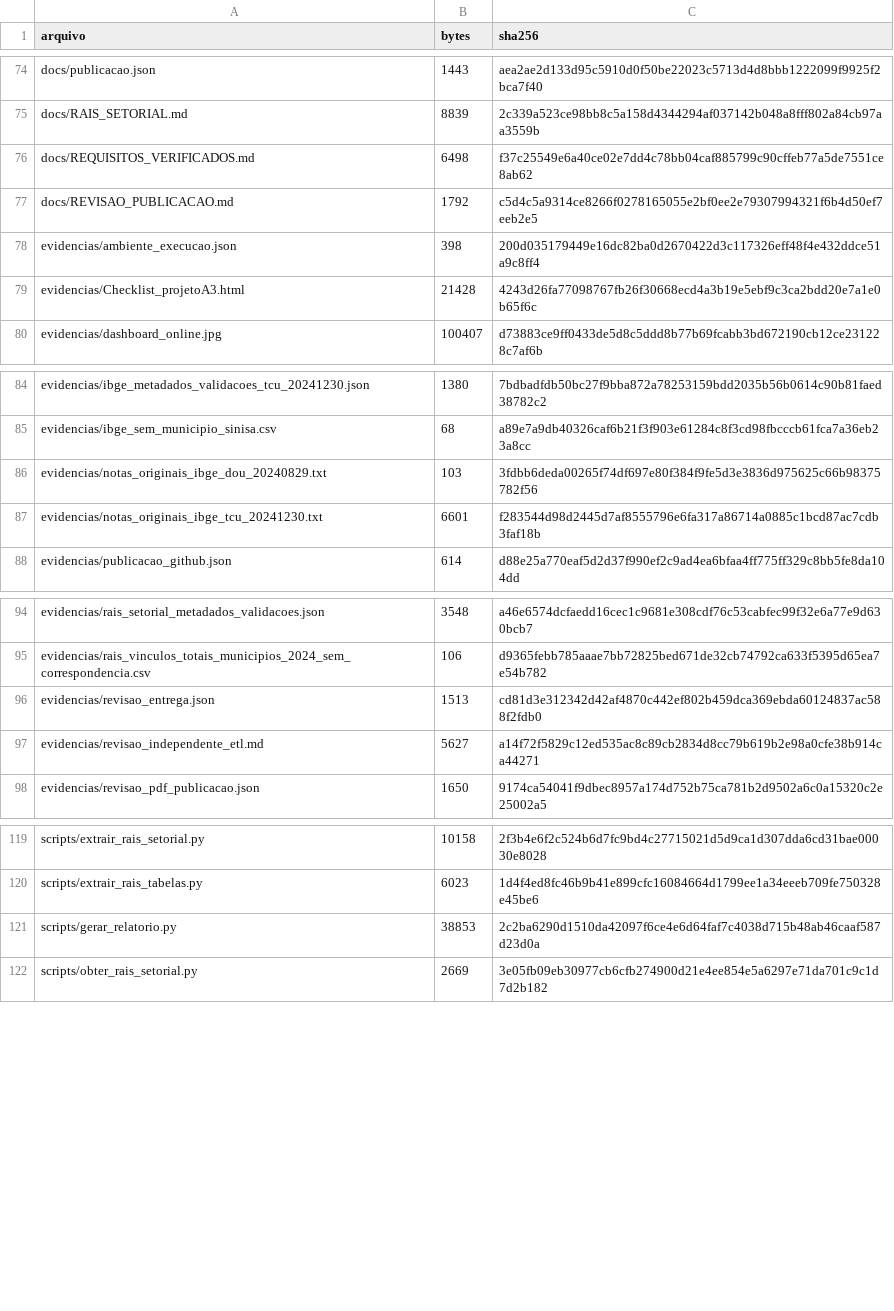
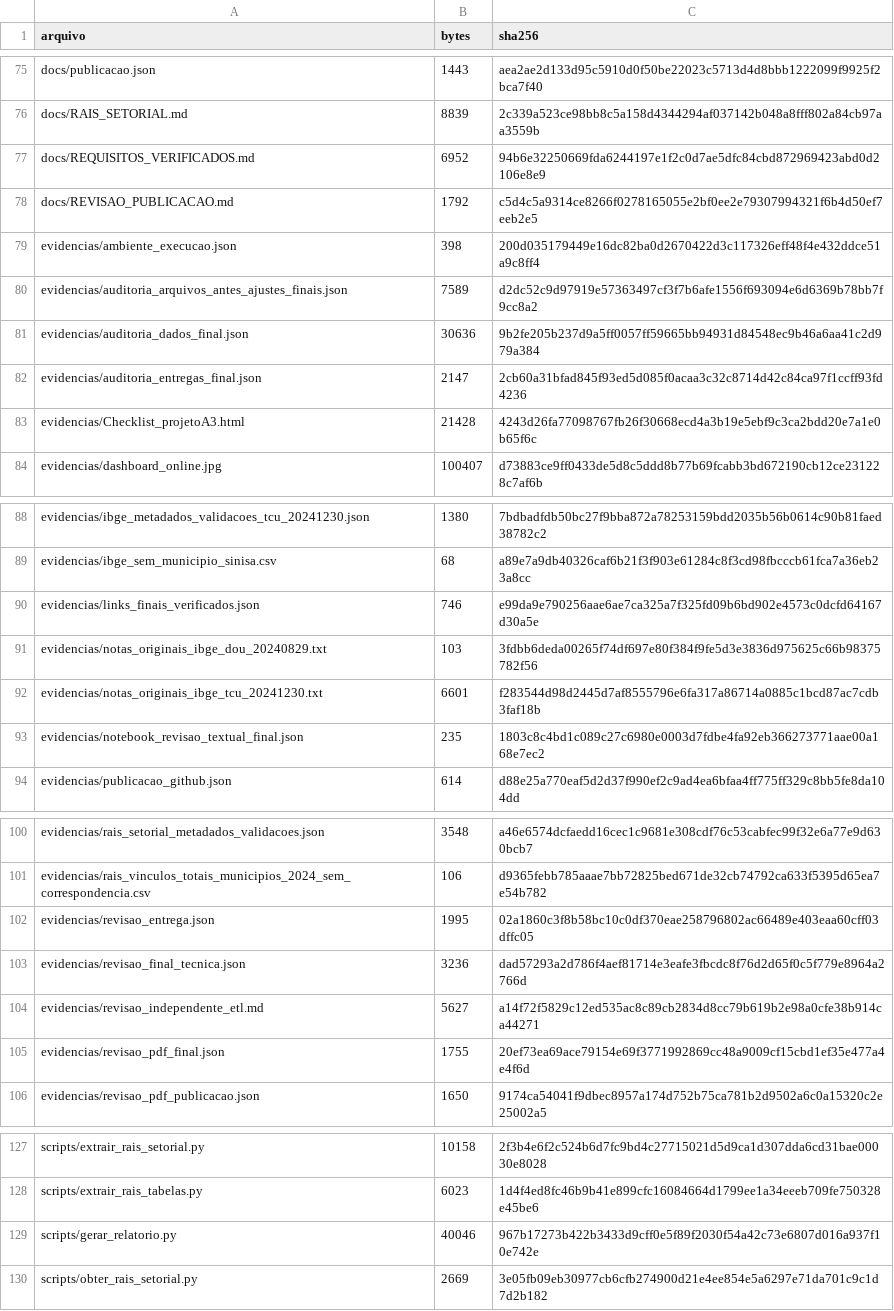
Before and after one commit to herbarth/a3-saneamento-inteligente, a CSV file: evidencias/manifesto_arquivos.csv, drawn as a sheet; only a part is shown, gaps mark what is left out; the diff covers the shown part only.

```diff
--- a/evidencias/manifesto_arquivos.csv
+++ b/evidencias/manifesto_arquivos.csv
@@ -75,5 +76,8 @@ docs/publicacao.json,1443,aea2ae2d133d95c5910d0f50be22023c5713d4d8bbb1222099f992
 docs/RAIS_SETORIAL.md,8839,2c339a523ce98bb8c5a158d4344294af037142b048a8fff802a84cb97aa3559b
-docs/REQUISITOS_VERIFICADOS.md,6498,f37c25549e6a40ce02e7dd4c78bb04caf885799c90cffeb77a5de7551ce8ab62
+docs/REQUISITOS_VERIFICADOS.md,6952,94b6e32250669fda6244197e1f2c0d7ae5dfc84cbd872969423abd0d2106e8e9
 docs/REVISAO_PUBLICACAO.md,1792,c5d4c5a9314ce8266f0278165055e2bf0ee2e79307994321f6b4d50ef7eeb2e5
 evidencias/ambiente_execucao.json,398,200d035179449e16dc82ba0d2670422d3c117326eff48f4e432ddce51a9c8ff4
+evidencias/auditoria_arquivos_antes_ajustes_finais.json,7589,d2dc52c9d97919e57363497cf3f7b6afe1556f693094e6d6369b78bb7f9cc8a2
+evidencias/auditoria_dados_final.json,30636,9b2fe205b237d9a5ff0057ff59665bb94931d84548ec9b46a6aa41c2d979a384
+evidencias/auditoria_entregas_final.json,2147,2cb60a31bfad845f93ed5d085f0acaa3c32c8714d42c84ca97f1ccff93fd4236
 evidencias/Checklist_projetoA3.html,21428,4243d26fa77098767fb26f30668ecd4a3b19e5ebf9c3ca2bdd20e7a1e0b65f6c
@@ -85,4 +89,6 @@ evidencias/ibge_metadados_validacoes_tcu_20241230.json,1380,7bdbadfdb50bc27f9bba
 evidencias/ibge_sem_municipio_sinisa.csv,68,a89e7a9db40326caf6b21f3f903e61284c8f3cd98fbcccb61fca7a36eb23a8cc
+evidencias/links_finais_verificados.json,746,e99da9e790256aae6ae7ca325a7f325fd09b6bd902e4573c0dcfd64167d30a5e
 evidencias/notas_originais_ibge_dou_20240829.txt,103,3fdbb6deda00265f74df697e80f384f9fe5d3e3836d975625c66b98375782f56
 evidencias/notas_originais_ibge_tcu_20241230.txt,6601,f283544d98d2445d7af8555796e6fa317a86714a0885c1bcd87ac7cdb3faf18b
+evidencias/notebook_revisao_textual_final.json,235,1803c8c4bd1c089c27c6980e0003d7fdbe4fa92eb366273771aae00a168e7ec2
 evidencias/publicacao_github.json,614,d88e25a770eaf5d2d37f990ef2c9ad4ea6bfaa4ff775ff329c8bb5fe8da104dd
@@ -95,4 +101,6 @@ evidencias/rais_setorial_metadados_validacoes.json,3548,a46e6574dcfaedd16cec1c96
 evidencias/rais_vinculos_totais_municipios_2024_sem_correspondencia.csv,106,d9365febb785aaae7bb72825bed671de32cb74792ca633f5395d65ea7e54b782
-evidencias/revisao_entrega.json,1513,cd81d3e312342d42af4870c442ef802b459dca369ebda60124837ac588f2fdb0
+evidencias/revisao_entrega.json,1995,02a1860c3f8b58bc10c0df370eae258796802ac66489e403eaa60cff03dffc05
+evidencias/revisao_final_tecnica.json,3236,dad57293a2d786f4aef81714e3eafe3fbcdc8f76d2d65f0c5f779e8964a2766d
 evidencias/revisao_independente_etl.md,5627,a14f72f5829c12ed535ac8c89cb2834d8cc79b619b2e98a0cfe38b914ca44271
+evidencias/revisao_pdf_final.json,1755,20ef73ea69ace79154e69f3771992869cc48a9009cf15cbd1ef35e477a4e4f6d
 evidencias/revisao_pdf_publicacao.json,1650,9174ca54041f9dbec8957a174d752b75ca781b2d9502a6c0a15320c2e25002a5
@@ -120,3 +128,3 @@ scripts/extrair_rais_setorial.py,10158,2f3b4e6f2c524b6d7fc9bd4c27715021d5d9ca1d3
 scripts/extrair_rais_tabelas.py,6023,1d4f4ed8fc46b9b41e899cfc16084664d1799ee1a34eeeb709fe750328e45be6
-scripts/gerar_relatorio.py,38853,2c2ba6290d1510da42097f6ce4e6d64faf7c4038d715b48ab46caaf587d23d0a
+scripts/gerar_relatorio.py,40046,967b17273b422b3433d9cff0e5f89f2030f54a42c73e6807d016a937f10e742e
 scripts/obter_rais_setorial.py,2669,3e05fb09eb30977cb6cfb274900d21e4ee854e5a6297e71da701c9c1d7d2b182
```
Also changed, not shown: 1 added row and 21 edited cells elsewhere in this file, docs/acompanhamento_a3.csv, 21 other files.
